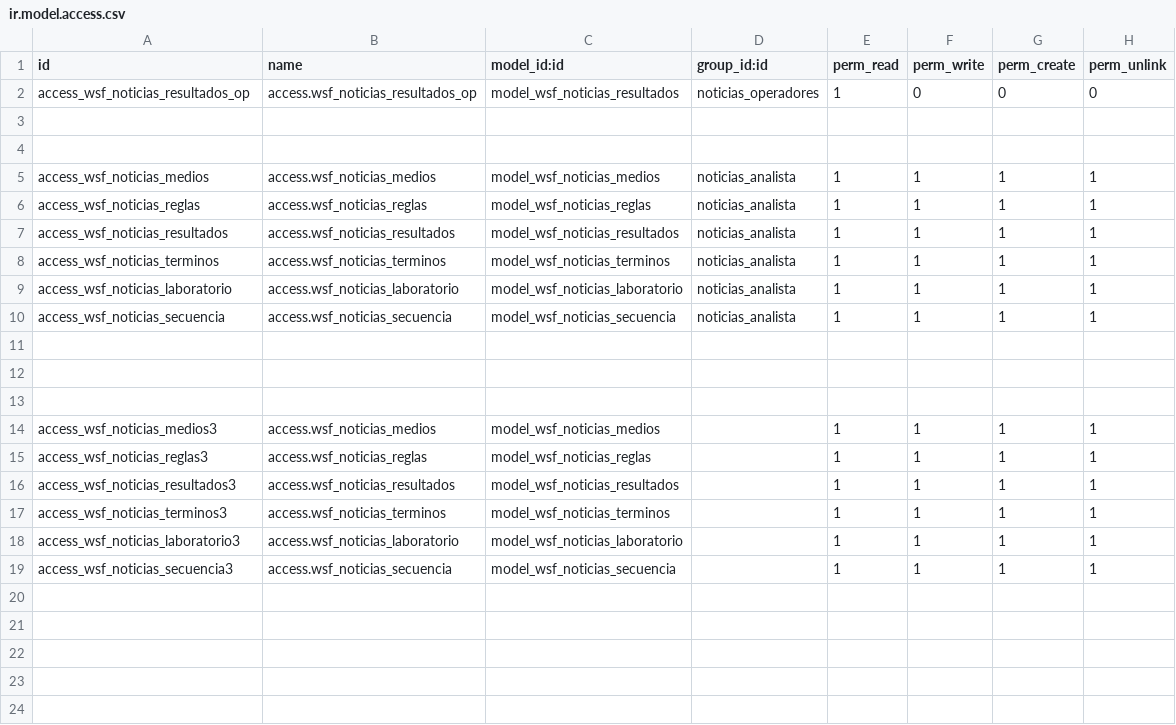
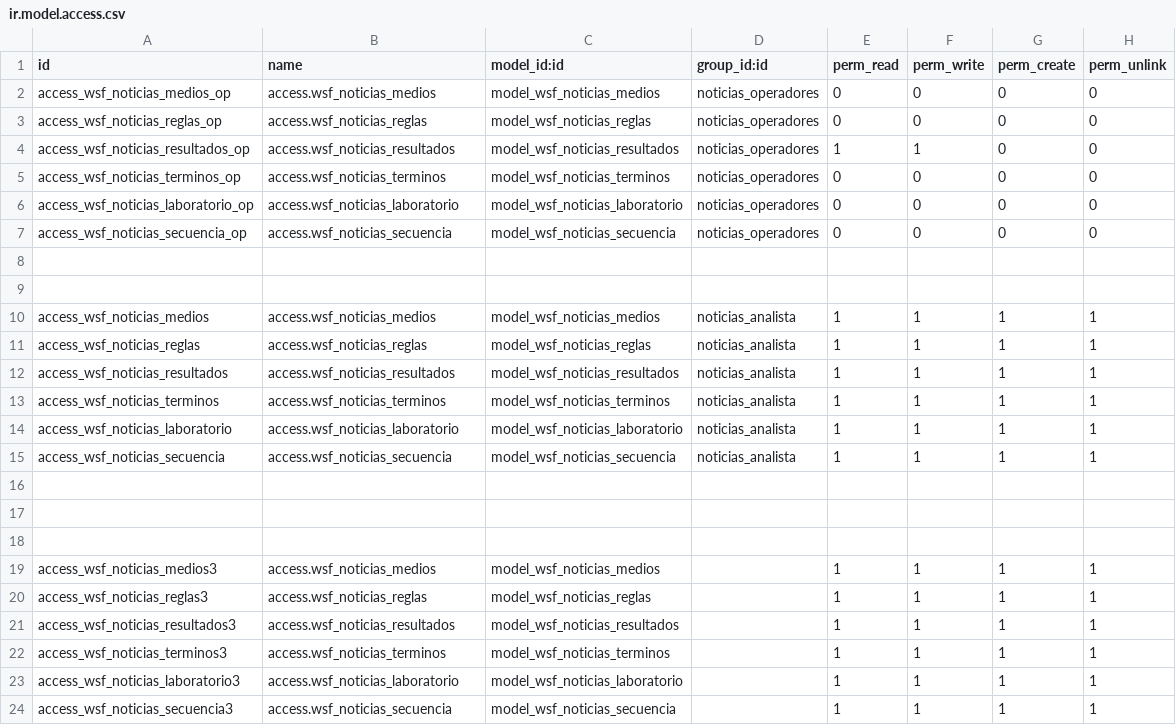
Before and after one commit to wsf/wsfnoticias, a CSV file: security/ir.model.access.csv, drawn as a sheet.

```diff
--- a/security/ir.model.access.csv
+++ b/security/ir.model.access.csv
@@ -1,3 +1,8 @@
 id,name,model_id:id,group_id:id,perm_read,perm_write,perm_create,perm_unlink
-access_wsf_noticias_resultados_op,access.wsf_noticias_resultados_op,model_wsf_noticias_resultados,noticias_operadores,1,0,0,0
+access_wsf_noticias_medios_op,access.wsf_noticias_medios,model_wsf_noticias_medios,noticias_operadores,0,0,0,0
+access_wsf_noticias_reglas_op,access.wsf_noticias_reglas,model_wsf_noticias_reglas,noticias_operadores,0,0,0,0
+access_wsf_noticias_resultados_op,access.wsf_noticias_resultados,model_wsf_noticias_resultados,noticias_operadores,1,1,0,0
+access_wsf_noticias_terminos_op,access.wsf_noticias_terminos,model_wsf_noticias_terminos,noticias_operadores,0,0,0,0
+access_wsf_noticias_laboratorio_op,access.wsf_noticias_laboratorio,model_wsf_noticias_laboratorio,noticias_operadores,0,0,0,0
+access_wsf_noticias_secuencia_op,access.wsf_noticias_secuencia,model_wsf_noticias_secuencia,noticias_operadores,0,0,0,0
 
```
Also changed, not shown: 4 other files.
